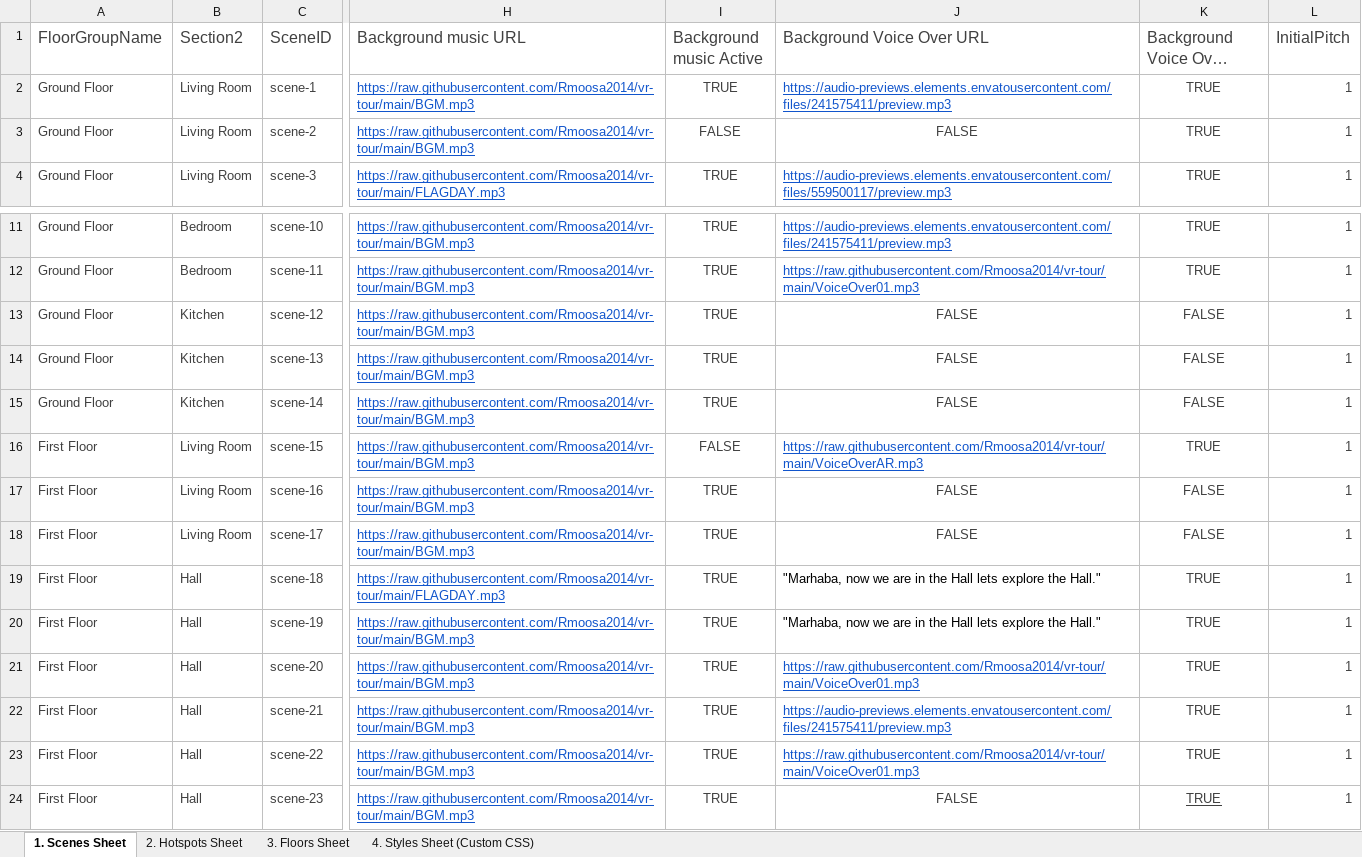
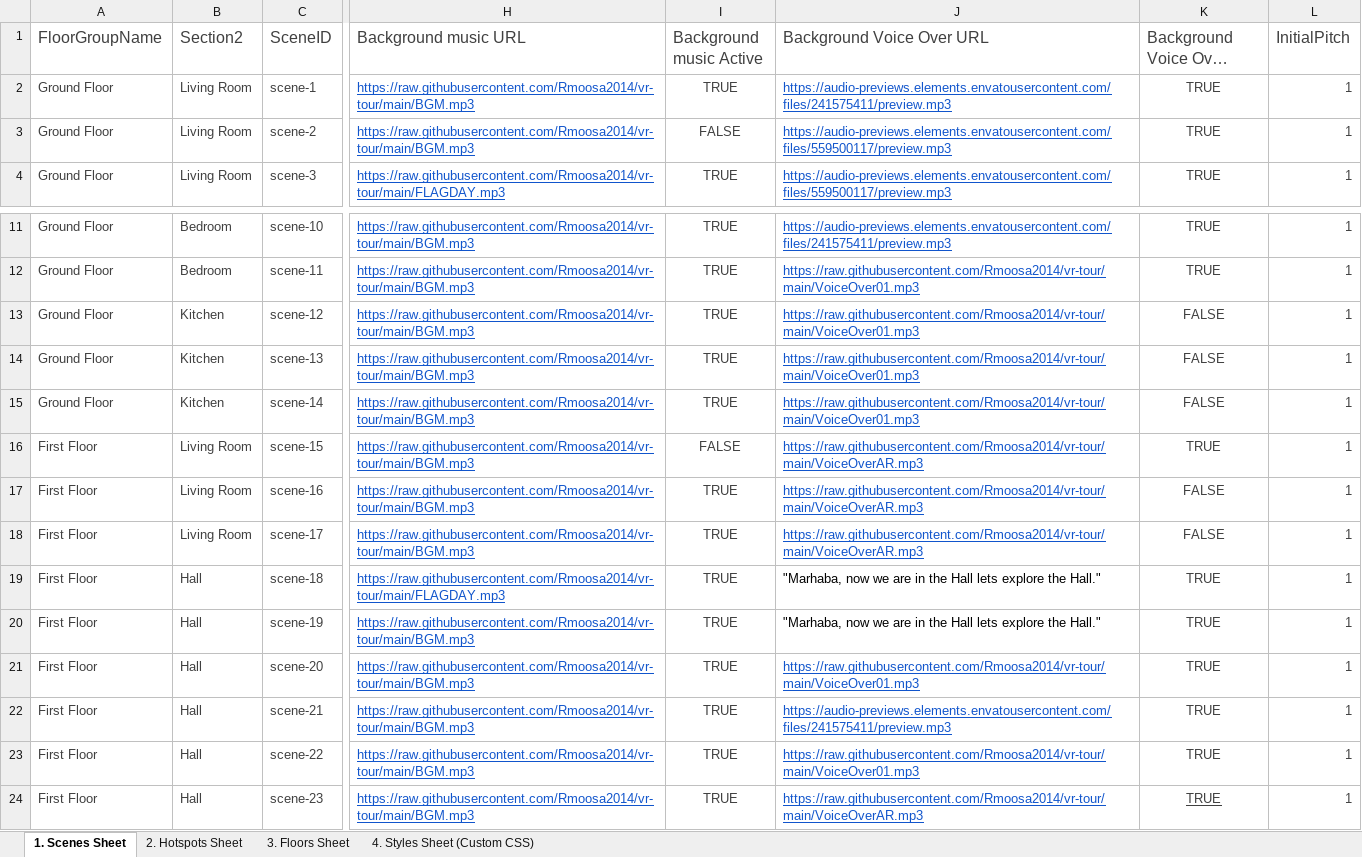
Before and after one commit to Rmoosa2014/vr-tour, an Excel workbook: 360MasterData.xlsx, sheet 1. Scenes Sheet, drawn as a sheet; only a part is shown, gaps mark what is left out; long unchanged cells end in …; values as stored, in another font and other column widths than the file's, no borders; conditional formats and table styles not drawn; the diff names each change by its address in the sheet, - before the commit and + after, or states it on an @@ line.

Commit message:
Add files via upload

```diff
--- a/360MasterData.xlsx (sheet 1. Scenes Sheet)
+++ b/360MasterData.xlsx (sheet 1. Scenes Sheet)
-J3 (Background Voice Over URL): FALSE
+J3 (Background Voice Over URL): https://audio-previews.elements.envatousercontent.com/files/559500117/preview.mp3
@@ J3 underline: off → on, text colour: #404040 → #1155CC, alignment: center → left @@
-J13:J15 (Background Voice Over URL): FALSE
+J13:J15 (Background Voice Over URL): https://raw.githubusercontent.com/Rmoosa2014/vr-tour/main/VoiceOver01.mp3
@@ J13:J15 underline: off → on, text colour: #404040 → #1155CC, alignment: center → left @@
-J17:J18 (Background Voice Over URL): FALSE
+J17:J18 (Background Voice Over URL): https://raw.githubusercontent.com/Rmoosa2014/vr-tour/main/VoiceOverAR.mp3
@@ J17:J18 underline: off → on, text colour: #404040 → #1155CC, alignment: center → left @@
-J24 (Background Voice Over URL): FALSE
+J24 (Background Voice Over URL): https://raw.githubusercontent.com/Rmoosa2014/vr-tour/main/VoiceOverAR.mp3
@@ J24 underline: off → on, text colour: #404040 → #1155CC, alignment: center → left @@
```
